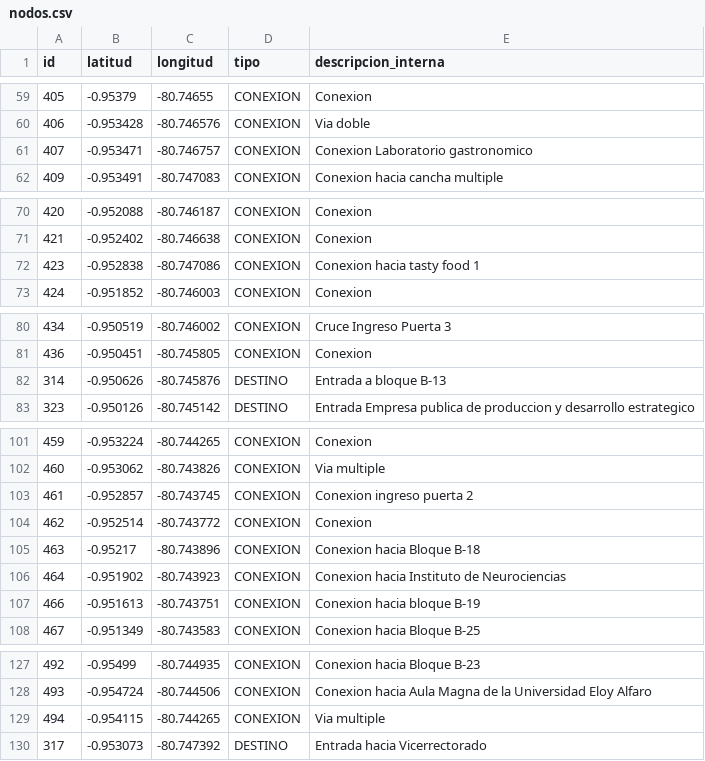
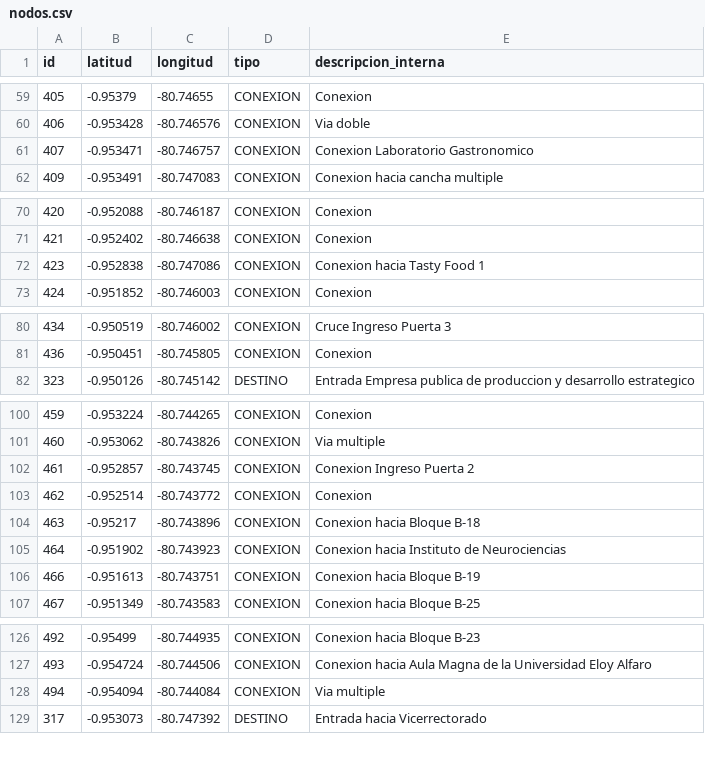
Before and after one commit to WinterPovea/nav-uleam-campus, a CSV file: app/src/main/assets/nodos.csv, drawn as a sheet; only a part is shown, gaps mark what is left out; the diff covers the shown part only.

Commit message:
Develelop UI/ux (#10)
* feat(gps): origen desde la entrada del edificio donde está el usuario, mejor nodo cercano según la ruta, aviso de llegada al destino y escalera del Cine recortada

* feat(mapa): estilo claro/oscuro/sistema con elección al primer inicio, cámara limitada al campus y aviso de ubicación fuera del campus

* fix(mapa): la cámara no se aleja del campus al arrastrar y botón de estilo arriba a la izquierda bajo las puertas

* fix(mapa): límite de cámara según la extensión de los edificios y descontando la búsqueda y la tarjeta

* feat(mapa): ícono de zona segura como señal verde de punto de encuentro

* docs: origen GPS, aviso de llegada, fuera del campus, modo oscuro del mapa y vistas clara/oscura

* feat(grafo): actualización desde QGIS (entrada 2 de B-16, DIIT, nodo 495, nuevas aristas), vías dobles más anchas y recarga del grafo cuando cambian los CSV

* data: carreras de B-20/B-21 corregidas en nodos_u.csv (Psicología y demás en B-20; B-21 no disponible)

* feat(mapa): caminos y ruta siguen la forma real de las aristas dibujada en QGIS (shapefile), distancias por largo de la forma

* feat(mapa): calles, veredas y escaleras reales de OpenStreetMap con su estilo (primaria naranja, veredas punteadas), en claro y oscuro

* fix(mapa): calles recortadas al campus, sin veredas punteadas, y arista 433-434 hacia la Puerta 3 por el oeste del B-13

* feat(mapa): contorno real de la universidad (sin casas ni calles vecinas), veredas como caminos blancos, bloques rotulados 'Bloque B-xx (SIGLA)' y Puertas solo en Modo Simulación

* fix(mapa): fondo redondeado de nuevo, veredas color arena distintas de las calles y nombres de lugares completos en varias líneas

* feat(ui): la búsqueda, la tarjeta inferior y los diálogos siguen el modo claro/oscuro del mapa

* feat(ui): íconos y botón Zona Segura en azul en modo oscuro; docs: cambios recientes (grafo QGIS, calles OSM, contorno del campus, modo oscuro) y vistas del mapa

---------

Co-authored-by: Daiton Campuzano <253668248+daitoncamp@users.noreply.github.com>

```diff
--- a/app/src/main/assets/nodos.csv
+++ b/app/src/main/assets/nodos.csv
@@ -60,3 +60,3 @@ id,latitud,longitud,tipo,descripcion_interna
 406,-0.953428,-80.746576,CONEXION,Via doble
-407,-0.953471,-80.746757,CONEXION,Conexion Laboratorio gastronomico
+407,-0.953471,-80.746757,CONEXION,Conexion Laboratorio Gastronomico
 409,-0.953491,-80.747083,CONEXION,Conexion hacia cancha multiple
@@ -71,3 +71,3 @@ id,latitud,longitud,tipo,descripcion_interna
 421,-0.952402,-80.746638,CONEXION,Conexion
-423,-0.952838,-80.747086,CONEXION,Conexion hacia tasty food 1
+423,-0.952838,-80.747086,CONEXION,Conexion hacia Tasty Food 1
 424,-0.951852,-80.746003,CONEXION,Conexion
@@ -81,3 +81,2 @@ id,latitud,longitud,tipo,descripcion_interna
 436,-0.950451,-80.745805,CONEXION,Conexion
-314,-0.950626,-80.745876,DESTINO,Entrada a bloque B-13
 323,-0.950126,-80.745142,DESTINO,Entrada Empresa publica de produccion y desarrollo estrategico
@@ -102,3 +101,3 @@ id,latitud,longitud,tipo,descripcion_interna
 460,-0.953062,-80.743826,CONEXION,Via multiple
-461,-0.952857,-80.743745,CONEXION,Conexion ingreso puerta 2
+461,-0.952857,-80.743745,CONEXION,Conexion Ingreso Puerta 2
 462,-0.952514,-80.743772,CONEXION,Conexion
@@ -106,3 +105,3 @@ id,latitud,longitud,tipo,descripcion_interna
 464,-0.951902,-80.743923,CONEXION,Conexion hacia Instituto de Neurociencias
-466,-0.951613,-80.743751,CONEXION,Conexion hacia bloque B-19
+466,-0.951613,-80.743751,CONEXION,Conexion hacia Bloque B-19
 467,-0.951349,-80.743583,CONEXION,Conexion hacia Bloque B-25
@@ -128,3 +127,3 @@ id,latitud,longitud,tipo,descripcion_interna
 493,-0.954724,-80.744506,CONEXION,Conexion hacia Aula Magna de la Universidad Eloy Alfaro
-494,-0.954115,-80.744265,CONEXION,Via multiple
+494,-0.954094,-80.744084,CONEXION,Via multiple
 317,-0.953073,-80.747392,DESTINO,Entrada hacia Vicerrectorado
```
Also changed, not shown: 4 added rows and 14 edited cells elsewhere in this file, app/src/main/assets/aristas.csv, app/src/main/assets/lugares.csv, 26 other files.
